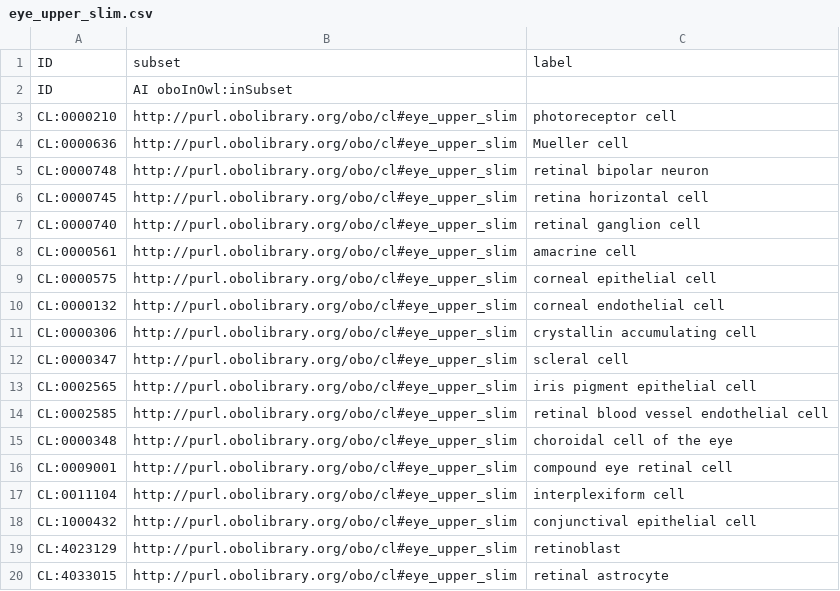
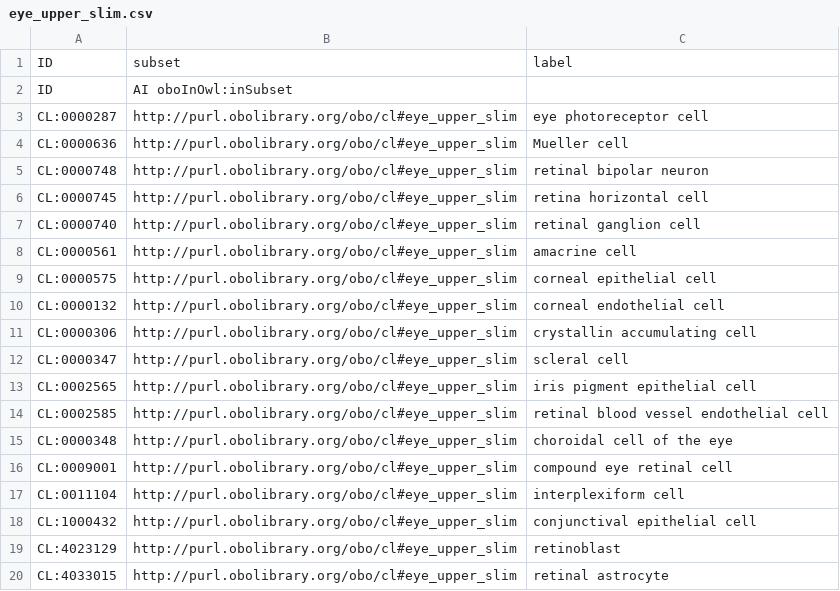
Before and after one commit to obophenotype/cell-ontology, a CSV file: src/templates/eye_upper_slim.csv, drawn as a sheet.

Commit message:
change photoreceptor cell for eye photoreceptor cell

```diff
--- a/src/templates/eye_upper_slim.csv
+++ b/src/templates/eye_upper_slim.csv
@@ -2,3 +2,3 @@ ID,subset,label
 ID,AI oboInOwl:inSubset,
-CL:0000210,http://purl.obolibrary.org/obo/cl#eye_upper_slim,photoreceptor cell
+CL:0000287,http://purl.obolibrary.org/obo/cl#eye_upper_slim,eye photoreceptor cell
 CL:0000636,http://purl.obolibrary.org/obo/cl#eye_upper_slim,Mueller cell
```
Also changed, not shown: 1 other file.
